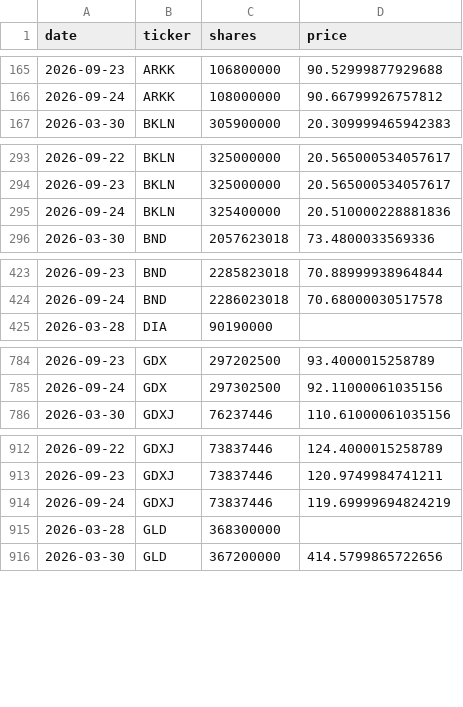
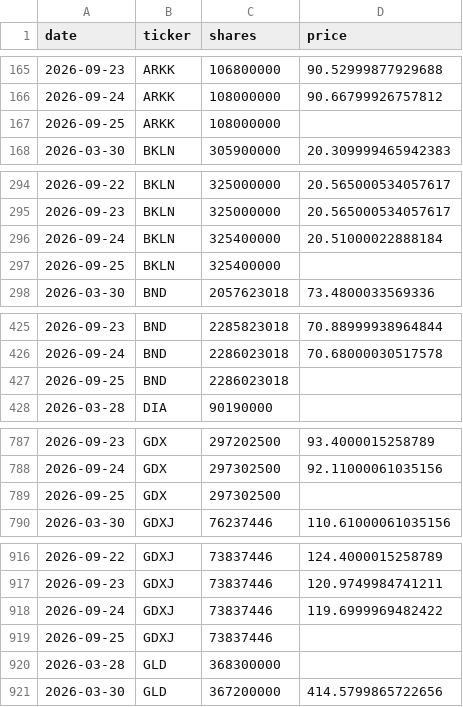
Before and after one commit to isaergun/etf-flows-data, a CSV file: data/etf_shares.csv, drawn as a sheet; only a part is shown, gaps mark what is left out; the diff covers the shown part only.

```diff
--- a/data/etf_shares.csv
+++ b/data/etf_shares.csv
@@ -166,2 +166,3 @@ date,ticker,shares,price
 2026-09-24,ARKK,108000000,90.66799926757812
+2026-09-25,ARKK,108000000,
 2026-03-30,BKLN,305900000,20.309999465942383
@@ -294,3 +295,4 @@ date,ticker,shares,price
 2026-09-23,BKLN,325000000,20.565000534057617
-2026-09-24,BKLN,325400000,20.510000228881836
+2026-09-24,BKLN,325400000,20.51000022888184
+2026-09-25,BKLN,325400000,
 2026-03-30,BND,2057623018,73.4800033569336
@@ -424,2 +426,3 @@ date,ticker,shares,price
 2026-09-24,BND,2286023018,70.68000030517578
+2026-09-25,BND,2286023018,
 2026-03-28,DIA,90190000,
@@ -785,2 +788,3 @@ date,ticker,shares,price
 2026-09-24,GDX,297302500,92.11000061035156
+2026-09-25,GDX,297302500,
 2026-03-30,GDXJ,76237446,110.61000061035156
@@ -913,3 +917,4 @@ date,ticker,shares,price
 2026-09-23,GDXJ,73837446,120.9749984741211
-2026-09-24,GDXJ,73837446,119.69999694824219
+2026-09-24,GDXJ,73837446,119.6999969482422
+2026-09-25,GDXJ,73837446,
 2026-03-28,GLD,368300000,
```
Also changed, not shown: 7 added rows elsewhere in this file, data/etf_aum.csv, data/etf_flows.csv.
